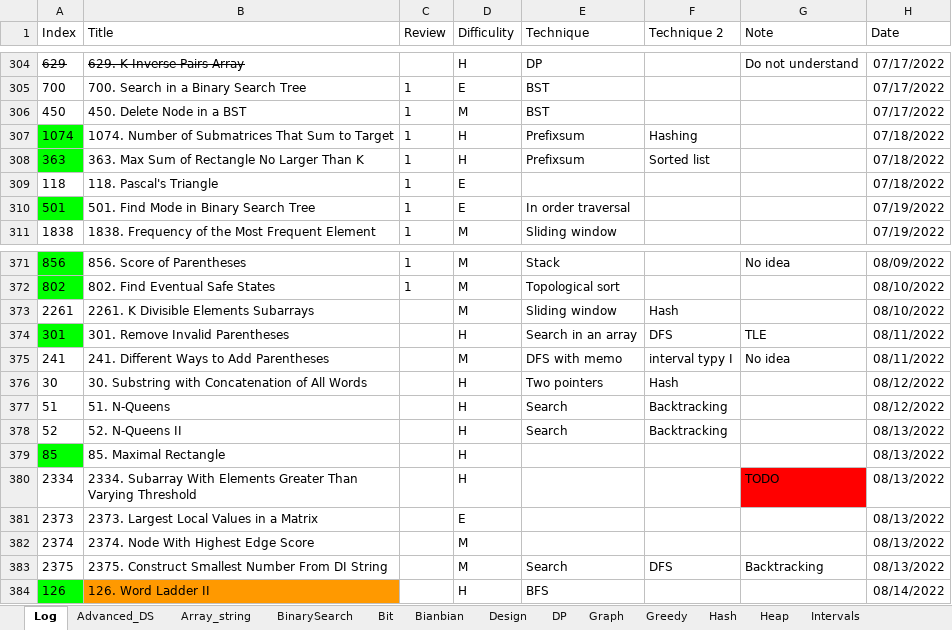
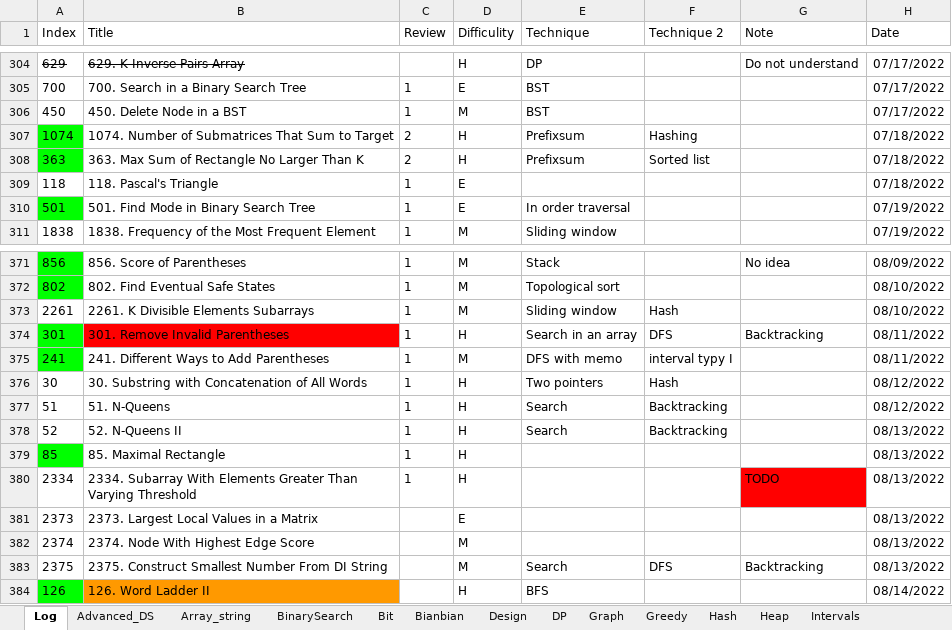
Before and after one commit to yue-w/LeetCode, an Excel workbook: Leetcode_note.xlsx, sheet Log, drawn as a sheet; only a part is shown, gaps mark what is left out; values as stored, in another font and other column widths than the file's, no borders; the diff names each change by its address in the sheet, - before the commit and + after, or states it on an @@ line.

```diff
--- a/Leetcode_note.xlsx (sheet Log)
+++ b/Leetcode_note.xlsx (sheet Log)
-C307:C308 (Review): 1
+C307:C308 (Review): 2
-C373:C380 (Review): (empty)
+C373:C380 (Review): 1
-B374 fill: none
+B374 fill: #FF0000
-G374 (Note): TLE
+G374 (Note): Backtracking
-A375 fill: none
+A375 fill: #00FF00
-G375 (Note): No idea
+G375 (Note): (empty)
```
Also changed, not shown: sheet DP, sheet Search, sheet Matrix, sheet Stack_Queue, SQL_note.xlsx, 18 other files.
